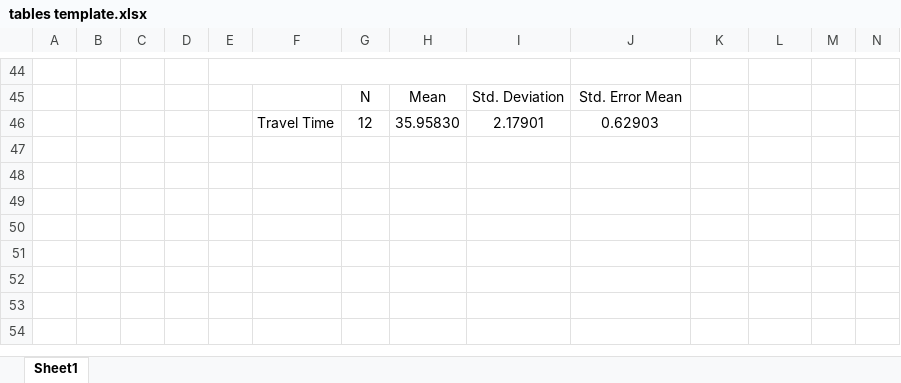
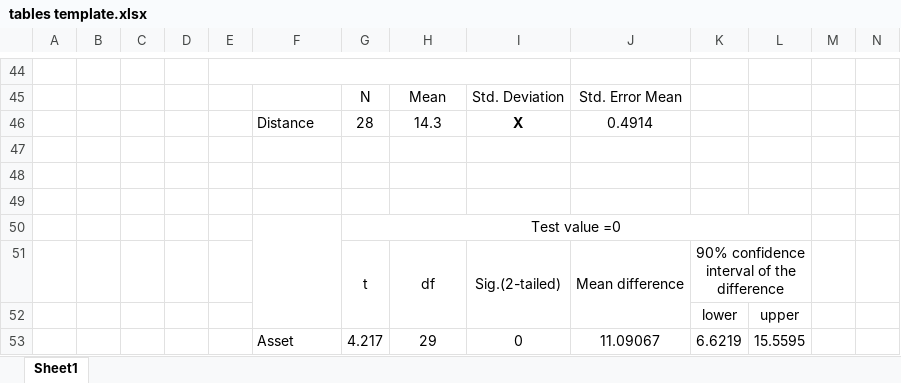
Before and after one commit to ariff118/uitm-sta404-online-manual, an Excel workbook: data/tables template.xlsx, sheet Sheet1, drawn as a sheet; only a part is shown, gaps mark what is left out; values as stored, in another font and other column widths than the file's, no borders; addresses are those after the commit; rows hold the shown columns only; the diff names each change by its address in the sheet, - before the commit and + after, or states it on an @@ line.

```diff
--- a/data/tables template.xlsx (sheet Sheet1)
+++ b/data/tables template.xlsx (sheet Sheet1)
+row 46:  |  |  |  |  | Distance | 28 | 14.3 | X | 0.4914
-row 47:  |  |  |  |  | Travel Time | 12 | 35.95830 | 2.17901 | 0.62903
+row 47: (empty)
+row 48: (empty)
+row 49: (empty)
+row 50:  |  |  |  |  |  | Test value =0
+row 51:  |  |  |  |  |  | t | df | Sig.(2-tailed) | Mean difference | 90% confidence interval of the difference
+row 52:  |  |  |  |  |  |  |  |  |  | lower | upper
+row 53:  |  |  |  |  | Asset | 4.217 | 29 | 0 | 11.09067 | 6.6219 | 15.5595
```
Also changed, not shown: 18 other files.
